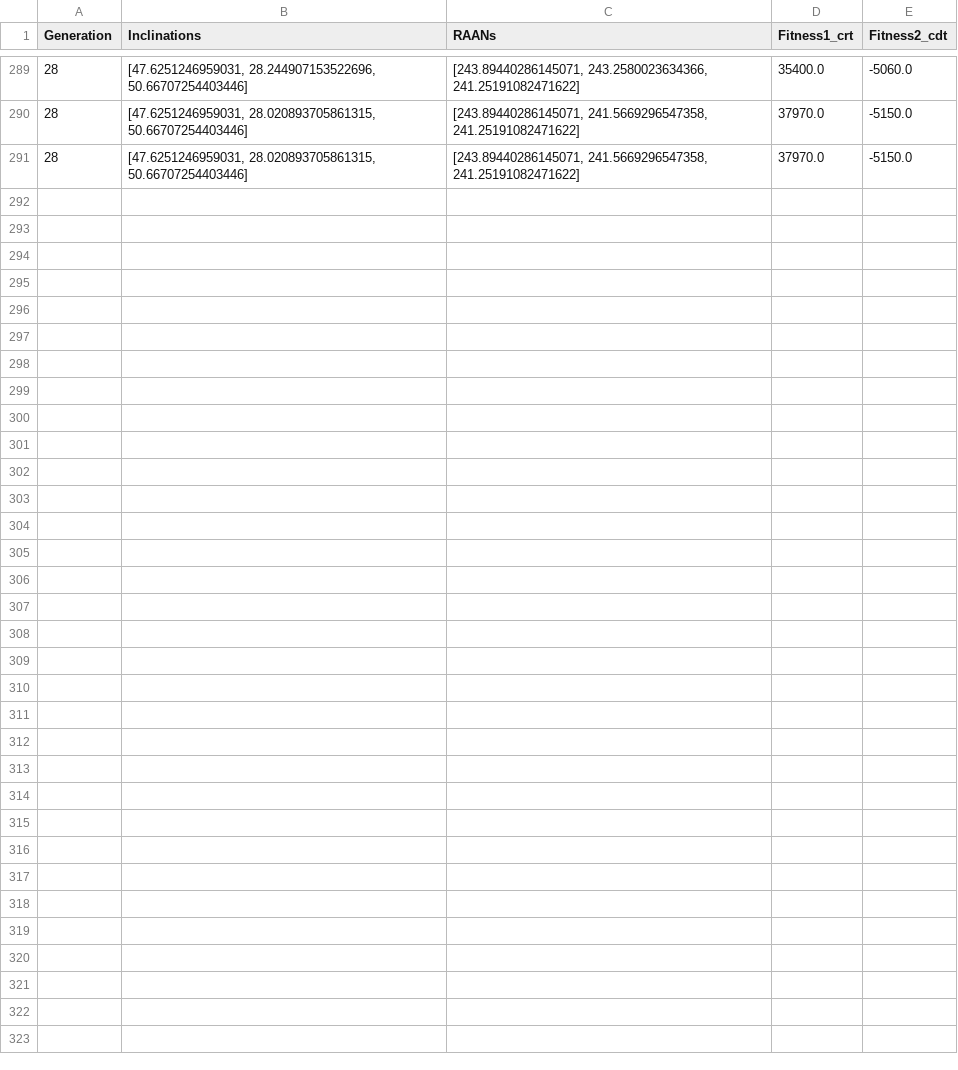
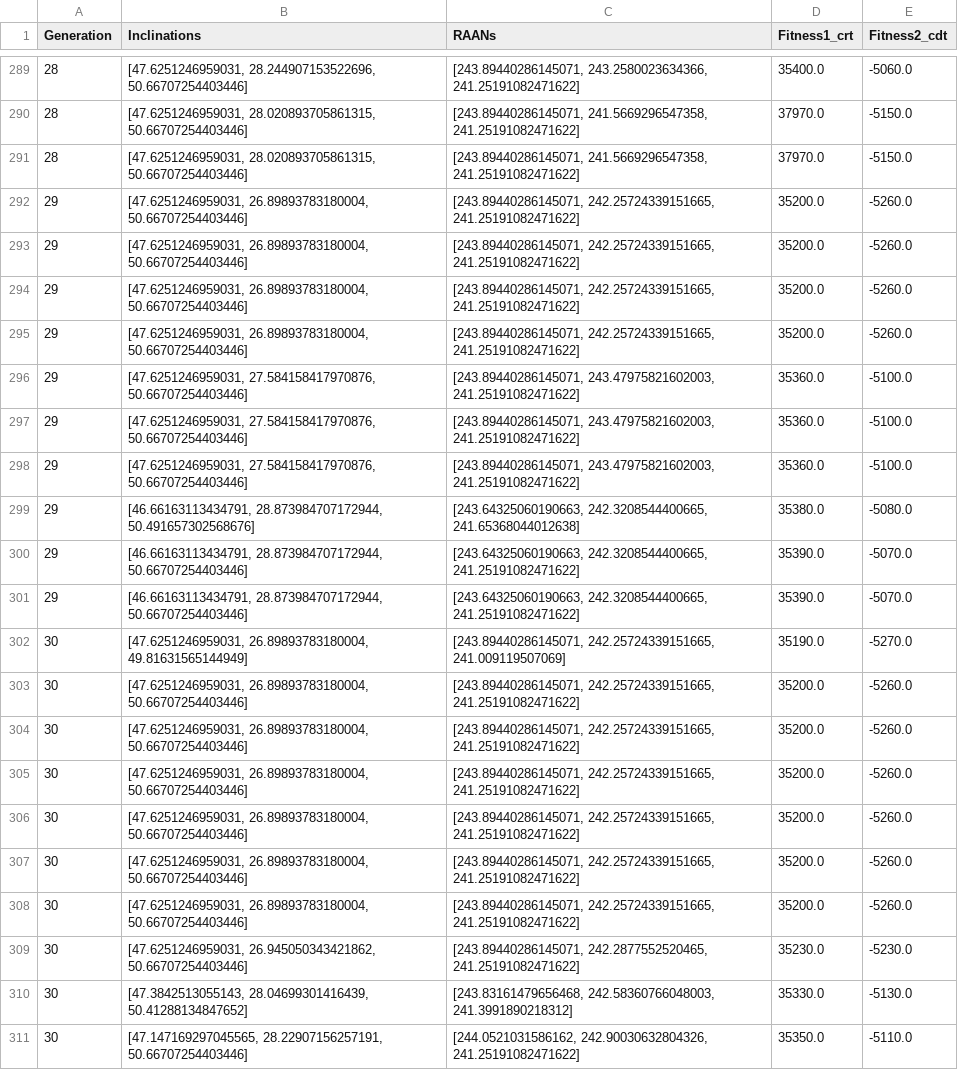
Before and after one commit to amarnepali/masterResearchProj, a CSV file: best_fitness_angle_ranges.csv, drawn as a sheet; only a part is shown, gaps mark what is left out; the diff names each change by its address in the sheet, - before the commit and + after, or states it on an @@ line.

```diff
--- a/best_fitness_angle_ranges.csv
+++ b/best_fitness_angle_ranges.csv
+row 292: 29 | [47.6251246959031, 26.89893783180004, 50.66707254403446] | [243.89440286145071, 242.25724339151665, 241.25191082471622] | 35200.0 | -5260.0
+row 293: 29 | [47.6251246959031, 26.89893783180004, 50.66707254403446] | [243.89440286145071, 242.25724339151665, 241.25191082471622] | 35200.0 | -5260.0
+row 294: 29 | [47.6251246959031, 26.89893783180004, 50.66707254403446] | [243.89440286145071, 242.25724339151665, 241.25191082471622] | 35200.0 | -5260.0
+row 295: 29 | [47.6251246959031, 26.89893783180004, 50.66707254403446] | [243.89440286145071, 242.25724339151665, 241.25191082471622] | 35200.0 | -5260.0
+row 296: 29 | [47.6251246959031, 27.584158417970876, 50.66707254403446] | [243.89440286145071, 243.47975821602003, 241.25191082471622] | 35360.0 | -5100.0
+row 297: 29 | [47.6251246959031, 27.584158417970876, 50.66707254403446] | [243.89440286145071, 243.47975821602003, 241.25191082471622] | 35360.0 | -5100.0
+row 298: 29 | [47.6251246959031, 27.584158417970876, 50.66707254403446] | [243.89440286145071, 243.47975821602003, 241.25191082471622] | 35360.0 | -5100.0
+row 299: 29 | [46.66163113434791, 28.873984707172944, 50.491657302568676] | [243.64325060190663, 242.3208544400665, 241.65368044012638] | 35380.0 | -5080.0
+row 300: 29 | [46.66163113434791, 28.873984707172944, 50.66707254403446] | [243.64325060190663, 242.3208544400665, 241.25191082471622] | 35390.0 | -5070.0
+row 301: 29 | [46.66163113434791, 28.873984707172944, 50.66707254403446] | [243.64325060190663, 242.3208544400665, 241.25191082471622] | 35390.0 | -5070.0
+row 302: 30 | [47.6251246959031, 26.89893783180004, 49.81631565144949] | [243.89440286145071, 242.25724339151665, 241.009119507069] | 35190.0 | -5270.0
+row 303: 30 | [47.6251246959031, 26.89893783180004, 50.66707254403446] | [243.89440286145071, 242.25724339151665, 241.25191082471622] | 35200.0 | -5260.0
+row 304: 30 | [47.6251246959031, 26.89893783180004, 50.66707254403446] | [243.89440286145071, 242.25724339151665, 241.25191082471622] | 35200.0 | -5260.0
+row 305: 30 | [47.6251246959031, 26.89893783180004, 50.66707254403446] | [243.89440286145071, 242.25724339151665, 241.25191082471622] | 35200.0 | -5260.0
+row 306: 30 | [47.6251246959031, 26.89893783180004, 50.66707254403446] | [243.89440286145071, 242.25724339151665, 241.25191082471622] | 35200.0 | -5260.0
+row 307: 30 | [47.6251246959031, 26.89893783180004, 50.66707254403446] | [243.89440286145071, 242.25724339151665, 241.25191082471622] | 35200.0 | -5260.0
+row 308: 30 | [47.6251246959031, 26.89893783180004, 50.66707254403446] | [243.89440286145071, 242.25724339151665, 241.25191082471622] | 35200.0 | -5260.0
+row 309: 30 | [47.6251246959031, 26.945050343421862, 50.66707254403446] | [243.89440286145071, 242.2877552520465, 241.25191082471622] | 35230.0 | -5230.0
+row 310: 30 | [47.3842513055143, 28.04699301416439, 50.41288134847652] | [243.83161479656468, 242.58360766048003, 241.3991890218312] | 35330.0 | -5130.0
+row 311: 30 | [47.147169297045565, 28.22907156257191, 50.66707254403446] | [244.0521031586162, 242.90030632804326, 241.25191082471622] | 35350.0 | -5110.0
```
Also changed, not shown: 5 other files.
